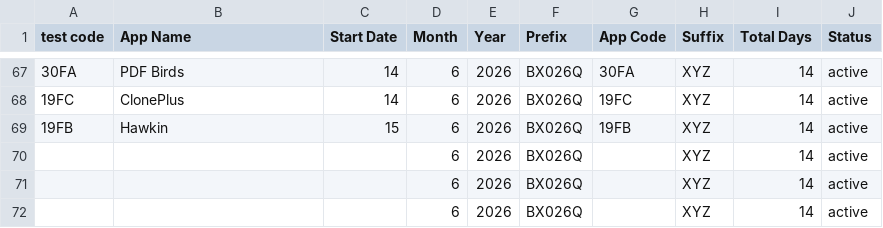
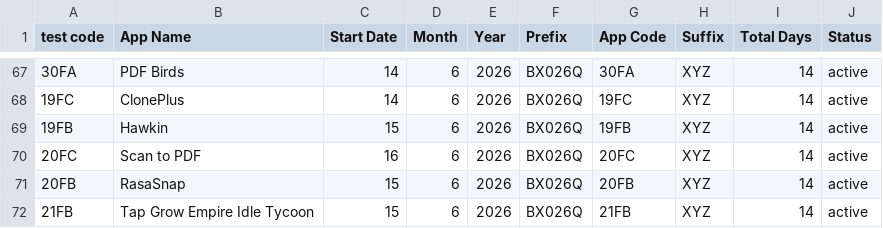
Before and after one commit to weapptesters-design/Tryoldweb, a CSV file: orders.csv, drawn as a sheet; only a part is shown, gaps mark what is left out; the diff covers the shown part only.

```diff
--- a/orders.csv
+++ b/orders.csv
@@ -69,4 +69,4 @@ test code,App Name,Start Date,Month ,Year,Prefix,App Code,Suffix ,Total Days,Sta
 19FB,Hawkin,15,6,2026,BX026Q,19FB,XYZ,14,active
-,,,6,2026,BX026Q,,XYZ,14,active
-,,,6,2026,BX026Q,,XYZ,14,active
-,,,6,2026,BX026Q,,XYZ,14,active
+20FC,Scan to PDF ,16,6,2026,BX026Q,20FC,XYZ,14,active
+20FB,RasaSnap ,15,6,2026,BX026Q,20FB,XYZ,14,active
+21FB,Tap Grow Empire Idle Tycoon,15,6,2026,BX026Q,21FB,XYZ,14,active
```
Also changed, not shown: 23 edited cells elsewhere in this file, 1 other file.
